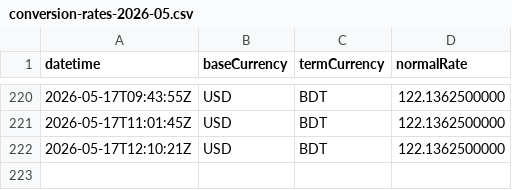
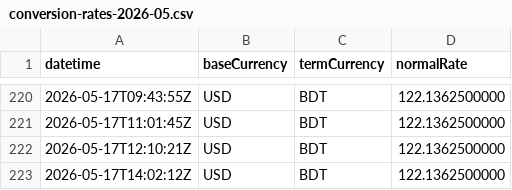
Before and after one commit to ediamin/ifastgb-conversion-rate-monitor, a CSV file: data/conversion-rates-2026-05.csv, drawn as a sheet; only a part is shown, gaps mark what is left out; the diff names each change by its address in the sheet, - before the commit and + after, or states it on an @@ line.

```diff
--- a/data/conversion-rates-2026-05.csv
+++ b/data/conversion-rates-2026-05.csv
+row 223: 2026-05-17T14:02:12Z | USD | BDT | 122.1362500000
```
